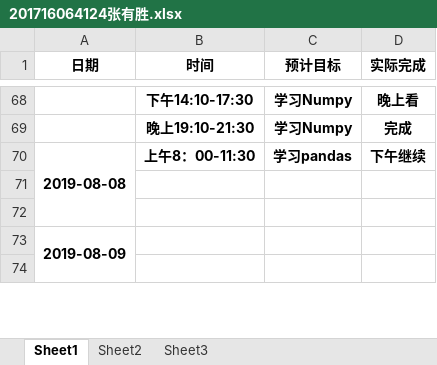
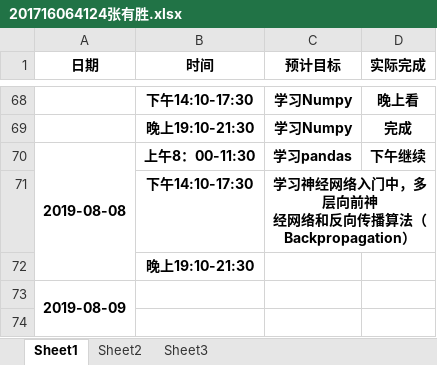
Before and after one commit to dependent-analysis/DPanalysis, an Excel workbook: doc/log/201716064124张有胜.xlsx, sheet Sheet1, drawn as a sheet; only a part is shown, gaps mark what is left out; values as stored, in another font and other column widths than the file's, no borders; ↵ is a line break in a cell; the diff names each change by its address in the sheet, - before the commit and + after, or states it on an @@ line.

Commit message:
up

```diff
--- a/doc/log/201716064124张有胜.xlsx (sheet Sheet1)
+++ b/doc/log/201716064124张有胜.xlsx (sheet Sheet1)
-row 71: (empty)
+row 71:  | 下午14:10-17:30 | 学习神经网络入门中，多层向前神 ↵ 经网络和反向传播算法（Backpropagation）
+C71:D71 merged
-B72 (时间): (empty)
+B72 (时间): 晚上19:10-21:30
```
